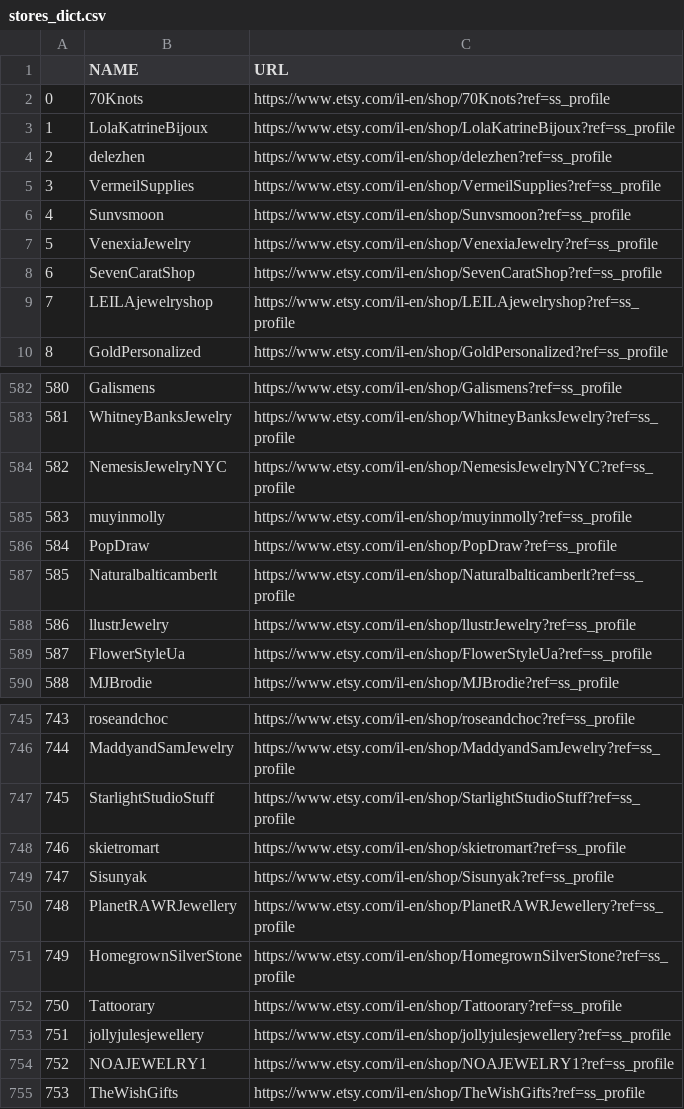
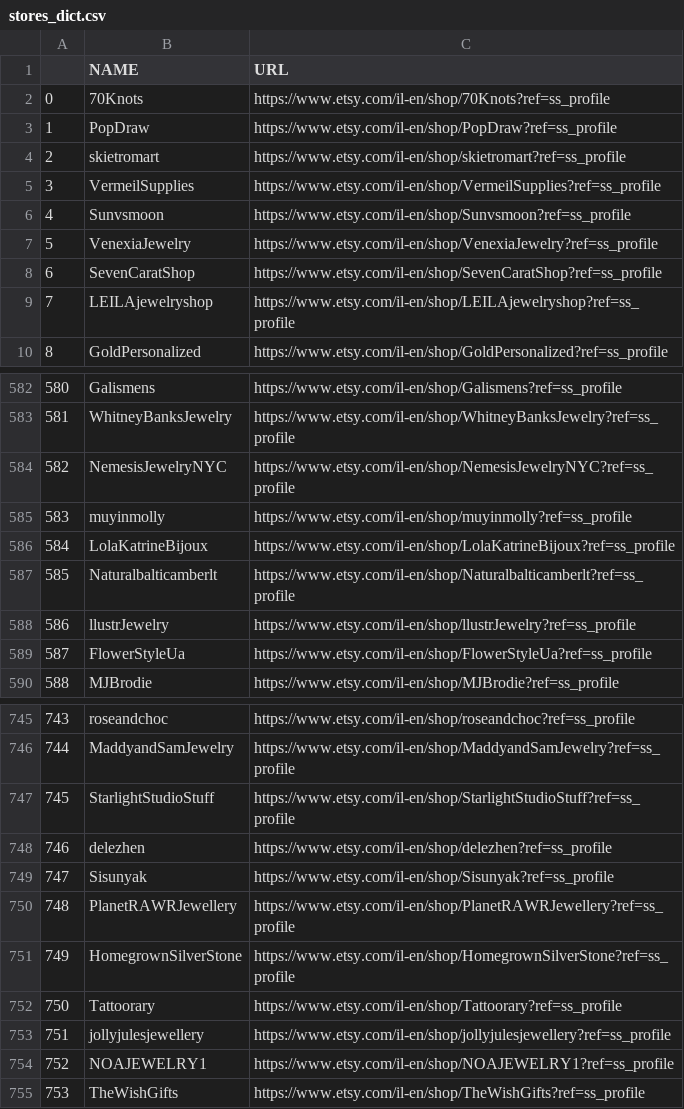
Before and after one commit to ilanpogr/MIPAS, a CSV file: resources/app_files/stores_dict.csv, drawn as a sheet; only a part is shown, gaps mark what is left out.

```diff
--- a/resources/app_files/stores_dict.csv
+++ b/resources/app_files/stores_dict.csv
@@ -2,4 +2,4 @@
 0,70Knots,https://www.etsy.com/il-en/shop/70Knots?ref=ss_profile
-1,LolaKatrineBijoux,https://www.etsy.com/il-en/shop/LolaKatrineBijoux?ref=ss_profile
-2,delezhen,https://www.etsy.com/il-en/shop/delezhen?ref=ss_profile
+1,PopDraw,https://www.etsy.com/il-en/shop/PopDraw?ref=ss_profile
+2,skietromart,https://www.etsy.com/il-en/shop/skietromart?ref=ss_profile
 3,VermeilSupplies,https://www.etsy.com/il-en/shop/VermeilSupplies?ref=ss_profile
@@ -585,3 +585,3 @@
 583,muyinmolly,https://www.etsy.com/il-en/shop/muyinmolly?ref=ss_profile
-584,PopDraw,https://www.etsy.com/il-en/shop/PopDraw?ref=ss_profile
+584,LolaKatrineBijoux,https://www.etsy.com/il-en/shop/LolaKatrineBijoux?ref=ss_profile
 585,Naturalbalticamberlt,https://www.etsy.com/il-en/shop/Naturalbalticamberlt?ref=ss_profile
@@ -747,3 +747,3 @@
 745,StarlightStudioStuff,https://www.etsy.com/il-en/shop/StarlightStudioStuff?ref=ss_profile
-746,skietromart,https://www.etsy.com/il-en/shop/skietromart?ref=ss_profile
+746,delezhen,https://www.etsy.com/il-en/shop/delezhen?ref=ss_profile
 747,Sisunyak,https://www.etsy.com/il-en/shop/Sisunyak?ref=ss_profile
```
Also changed, not shown: 5 other files.
